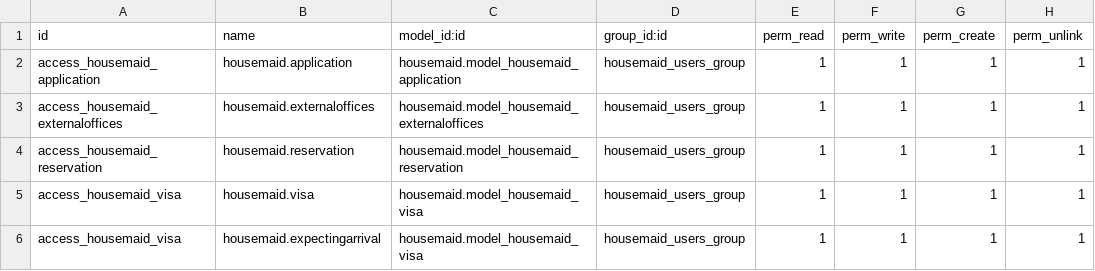
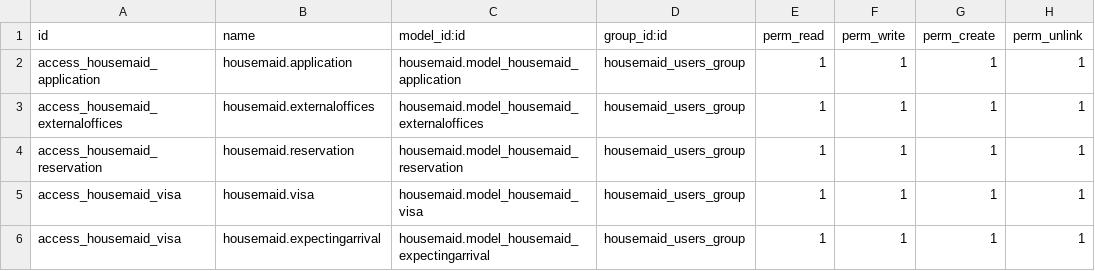
Before and after one commit to MedhatMannaa/Housemaid, a CSV file: security/ir.model.access.csv, drawn as a sheet.

```diff
--- a/security/ir.model.access.csv
+++ b/security/ir.model.access.csv
@@ -5,2 +5,2 @@ access_housemaid_reservation,housemaid.reservation,housemaid.model_housemaid_res
 access_housemaid_visa,housemaid.visa,housemaid.model_housemaid_visa,housemaid_users_group,1,1,1,1
-access_housemaid_visa,housemaid.expectingarrival,housemaid.model_housemaid_visa,housemaid_users_group,1,1,1,1
+access_housemaid_visa,housemaid.expectingarrival,housemaid.model_housemaid_expectingarrival,housemaid_users_group,1,1,1,1
```
Also changed, not shown: 3 other files.
